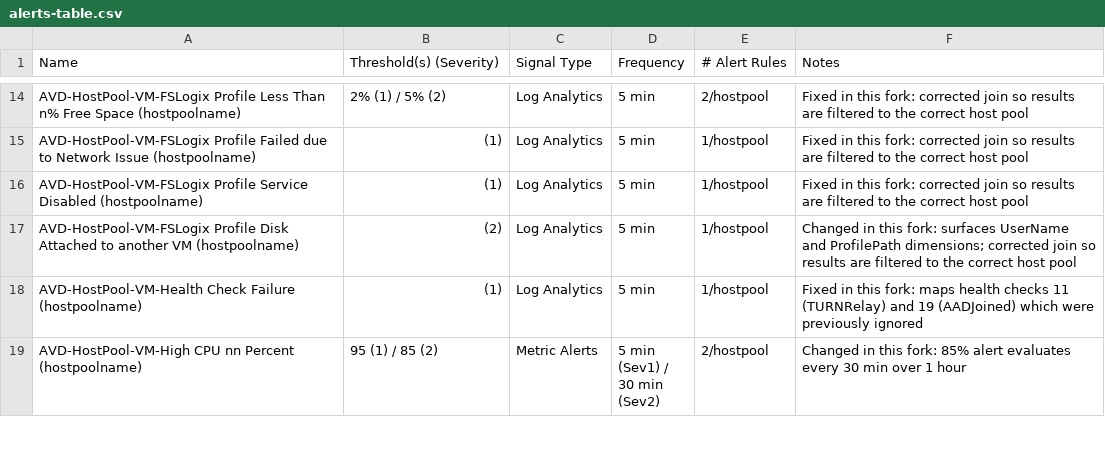
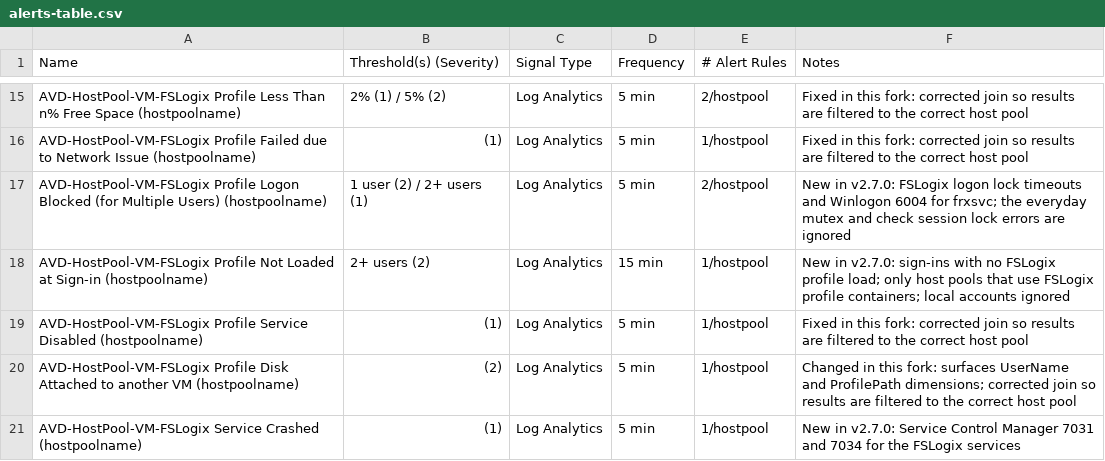
Before and after one commit to durrante/AVDMonitoringBaseline, a CSV file: docs/alerts-table.csv, drawn as a sheet; only a part is shown, gaps mark what is left out; the shorter side is filled out with more unchanged rows; the diff covers the shown part only; the diff names each change by its address in the sheet, - before the commit and + after, or states it on an @@ line.

```diff
--- a/docs/alerts-table.csv
+++ b/docs/alerts-table.csv
+row 17: AVD-HostPool-VM-FSLogix Profile Logon Blocked (for Multiple Users) (hostpoolname) | 1 user (2) / 2+ users (1) | Log Analytics | 5 min | 2/hostpool | New in v2.7.0: FSLogix logon lock timeouts and Winlogon 6004 for frxsvc; the everyday mutex and check session lock errors are ignored
+row 18: AVD-HostPool-VM-FSLogix Profile Not Loaded at Sign-in (hostpoolname) | 2+ users (2) | Log Analytics | 15 min | 1/hostpool | New in v2.7.0: sign-ins with no FSLogix profile load; only host pools that use FSLogix profile containers; local accounts ignored
+row 21: AVD-HostPool-VM-FSLogix Service Crashed (hostpoolname) | (1) | Log Analytics | 5 min | 1/hostpool | New in v2.7.0: Service Control Manager 7031 and 7034 for the FSLogix services
```
Also changed, not shown: 3 added rows elsewhere in this file, 7 other files.
